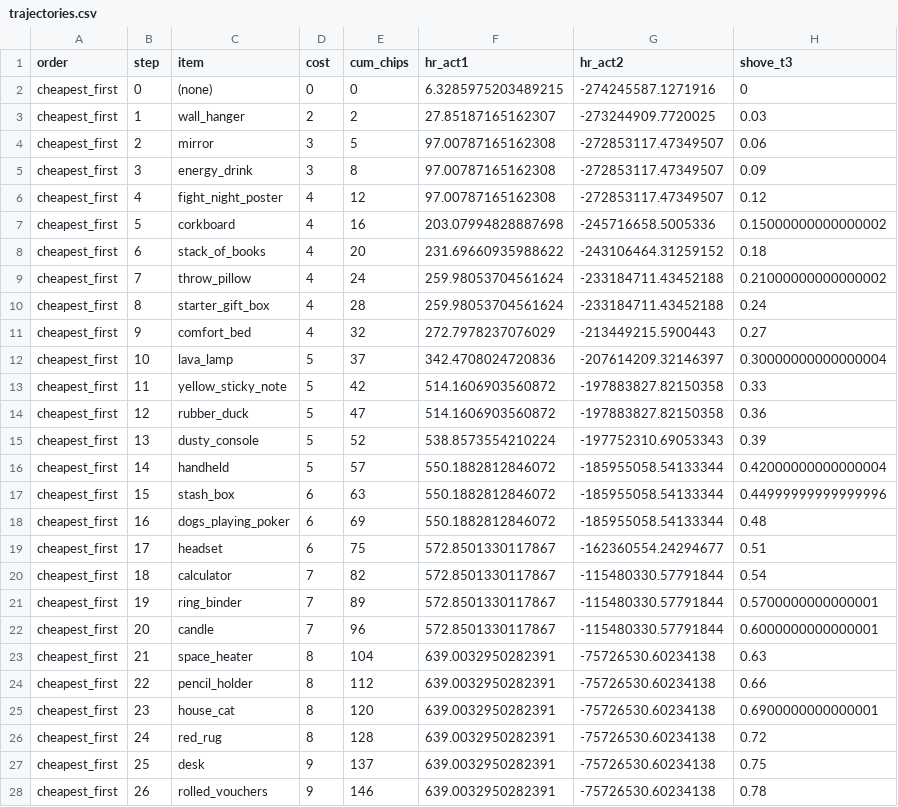
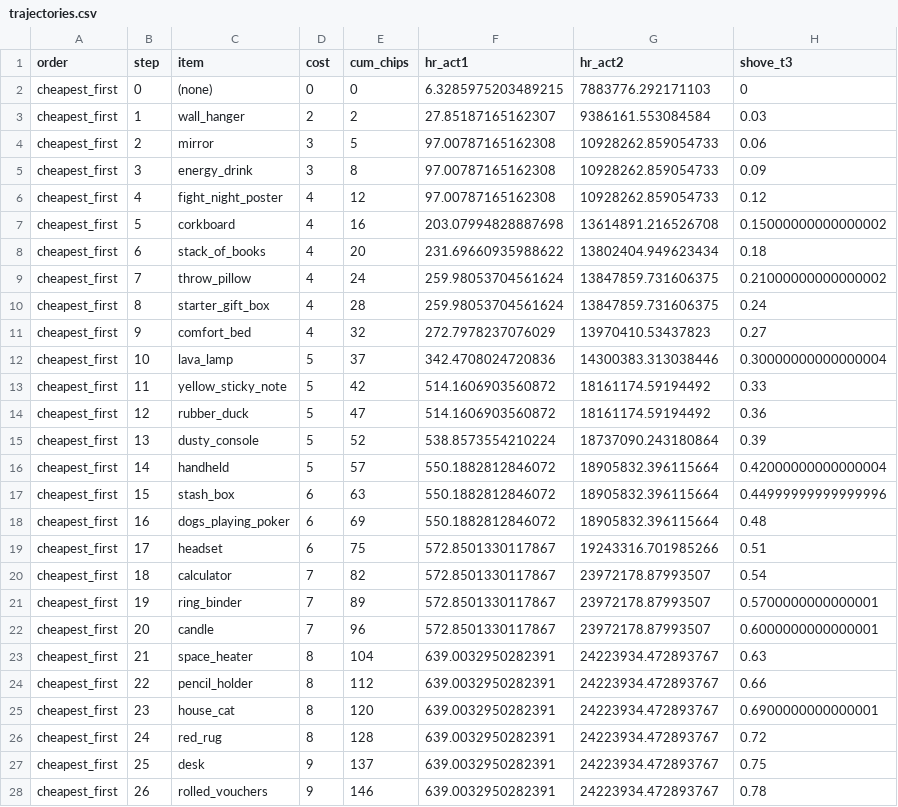
Before and after one commit to justinmolnar/poker-idle, a CSV file: tools/balance/out/trajectories.csv, drawn as a sheet; only a part is shown; the diff covers the shown part only.

```diff
--- a/tools/balance/out/trajectories.csv
+++ b/tools/balance/out/trajectories.csv
@@ -1,28 +1,28 @@
 order,step,item,cost,cum_chips,hr_act1,hr_act2,shove_t3
-cheapest_first,0,(none),0,0,6.3285975203489215,-274245587.1271916,0
-cheapest_first,1,wall_hanger,2,2,27.85187165162307,-273244909.7720025,0.03
-cheapest_first,2,mirror,3,5,97.00787165162308,-272853117.47349507,0.06
-cheapest_first,3,energy_drink,3,8,97.00787165162308,-272853117.47349507,0.09
-cheapest_first,4,fight_night_poster,4,12,97.00787165162308,-272853117.47349507,0.12
-cheapest_first,5,corkboard,4,16,203.07994828887698,-245716658.5005336,0.15000000000000002
-cheapest_first,6,stack_of_books,4,20,231.69660935988622,-243106464.31259152,0.18
-cheapest_first,7,throw_pillow,4,24,259.98053704561624,-233184711.43452188,0.21000000000000002
-cheapest_first,8,starter_gift_box,4,28,259.98053704561624,-233184711.43452188,0.24
-cheapest_first,9,comfort_bed,4,32,272.7978237076029,-213449215.5900443,0.27
-cheapest_first,10,lava_lamp,5,37,342.4708024720836,-207614209.32146397,0.30000000000000004
-cheapest_first,11,yellow_sticky_note,5,42,514.1606903560872,-197883827.82150358,0.33
-cheapest_first,12,rubber_duck,5,47,514.1606903560872,-197883827.82150358,0.36
-cheapest_first,13,dusty_console,5,52,538.8573554210224,-197752310.69053343,0.39
-cheapest_first,14,handheld,5,57,550.1882812846072,-185955058.54133344,0.42000000000000004
-cheapest_first,15,stash_box,6,63,550.1882812846072,-185955058.54133344,0.44999999999999996
-cheapest_first,16,dogs_playing_poker,6,69,550.1882812846072,-185955058.54133344,0.48
-cheapest_first,17,headset,6,75,572.8501330117867,-162360554.24294677,0.51
-cheapest_first,18,calculator,7,82,572.8501330117867,-115480330.57791844,0.54
-cheapest_first,19,ring_binder,7,89,572.8501330117867,-115480330.57791844,0.5700000000000001
-cheapest_first,20,candle,7,96,572.8501330117867,-115480330.57791844,0.6000000000000001
-cheapest_first,21,space_heater,8,104,639.0032950282391,-75726530.60234138,0.63
-cheapest_first,22,pencil_holder,8,112,639.0032950282391,-75726530.60234138,0.66
-cheapest_first,23,house_cat,8,120,639.0032950282391,-75726530.60234138,0.6900000000000001
-cheapest_first,24,red_rug,8,128,639.0032950282391,-75726530.60234138,0.72
-cheapest_first,25,desk,9,137,639.0032950282391,-75726530.60234138,0.75
-cheapest_first,26,rolled_vouchers,9,146,639.0032950282391,-75726530.60234138,0.78
+cheapest_first,0,(none),0,0,6.3285975203489215,7883776.292171103,0
+cheapest_first,1,wall_hanger,2,2,27.85187165162307,9386161.553084584,0.03
+cheapest_first,2,mirror,3,5,97.00787165162308,10928262.859054733,0.06
+cheapest_first,3,energy_drink,3,8,97.00787165162308,10928262.859054733,0.09
+cheapest_first,4,fight_night_poster,4,12,97.00787165162308,10928262.859054733,0.12
+cheapest_first,5,corkboard,4,16,203.07994828887698,13614891.216526708,0.15000000000000002
+cheapest_first,6,stack_of_books,4,20,231.69660935988622,13802404.949623434,0.18
+cheapest_first,7,throw_pillow,4,24,259.98053704561624,13847859.731606375,0.21000000000000002
+cheapest_first,8,starter_gift_box,4,28,259.98053704561624,13847859.731606375,0.24
+cheapest_first,9,comfort_bed,4,32,272.7978237076029,13970410.53437823,0.27
+cheapest_first,10,lava_lamp,5,37,342.4708024720836,14300383.313038446,0.30000000000000004
+cheapest_first,11,yellow_sticky_note,5,42,514.1606903560872,18161174.59194492,0.33
+cheapest_first,12,rubber_duck,5,47,514.1606903560872,18161174.59194492,0.36
+cheapest_first,13,dusty_console,5,52,538.8573554210224,18737090.243180864,0.39
+cheapest_first,14,handheld,5,57,550.1882812846072,18905832.396115664,0.42000000000000004
+cheapest_first,15,stash_box,6,63,550.1882812846072,18905832.396115664,0.44999999999999996
+cheapest_first,16,dogs_playing_poker,6,69,550.1882812846072,18905832.396115664,0.48
+cheapest_first,17,headset,6,75,572.8501330117867,19243316.701985266,0.51
+cheapest_first,18,calculator,7,82,572.8501330117867,23972178.87993507,0.54
+cheapest_first,19,ring_binder,7,89,572.8501330117867,23972178.87993507,0.5700000000000001
+cheapest_first,20,candle,7,96,572.8501330117867,23972178.87993507,0.6000000000000001
+cheapest_first,21,space_heater,8,104,639.0032950282391,24223934.472893767,0.63
+cheapest_first,22,pencil_holder,8,112,639.0032950282391,24223934.472893767,0.66
+cheapest_first,23,house_cat,8,120,639.0032950282391,24223934.472893767,0.6900000000000001
+cheapest_first,24,red_rug,8,128,639.0032950282391,24223934.472893767,0.72
+cheapest_first,25,desk,9,137,639.0032950282391,24223934.472893767,0.75
+cheapest_first,26,rolled_vouchers,9,146,639.0032950282391,24223934.472893767,0.78
```
Also changed, not shown: 159 edited cells elsewhere in this file, tools/balance/out/items.csv, tools/balance/out/procs.csv, 15 other files.
